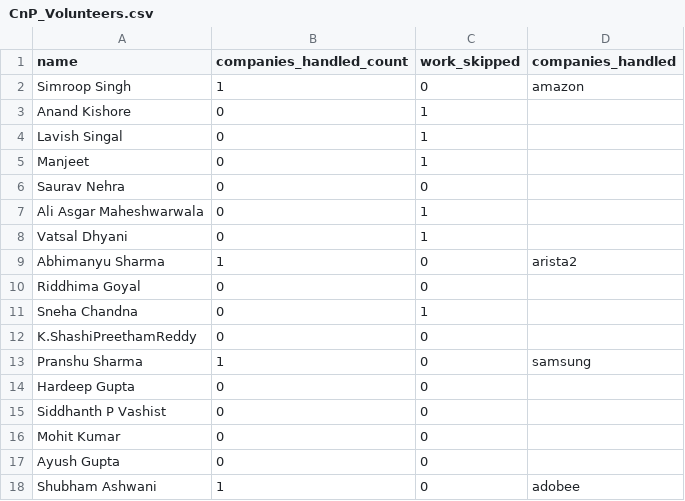
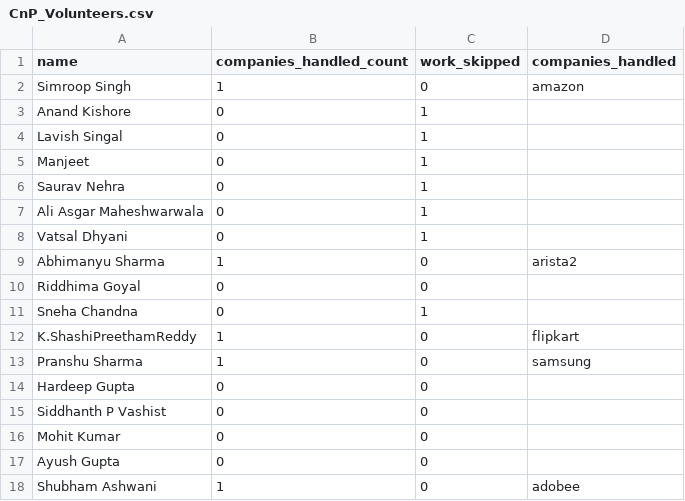
Before and after one commit to dev484p/CnP_Work, a CSV file: CnP_Volunteers.csv, drawn as a sheet; only a part is shown.

Commit message:
Update volunteer data

```diff
--- a/CnP_Volunteers.csv
+++ b/CnP_Volunteers.csv
@@ -5,3 +5,3 @@ Lavish Singal,0,1,
 Manjeet,0,1,
-Saurav Nehra,0,0,
+Saurav Nehra,0,1,
 Ali Asgar Maheshwarwala,0,1,
@@ -11,3 +11,3 @@ Riddhima Goyal,0,0,
 Sneha Chandna,0,1,
-K.ShashiPreethamReddy,0,0,
+K.ShashiPreethamReddy,1,0,flipkart
 Pranshu Sharma,1,0,samsung
```
